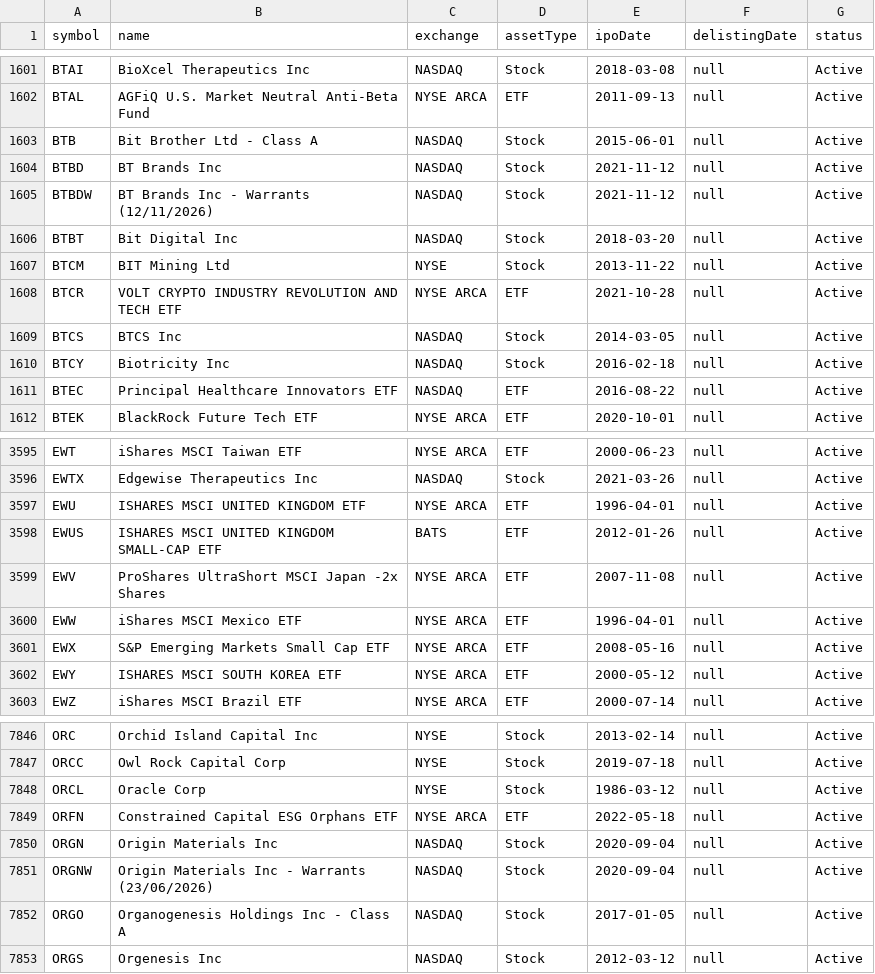
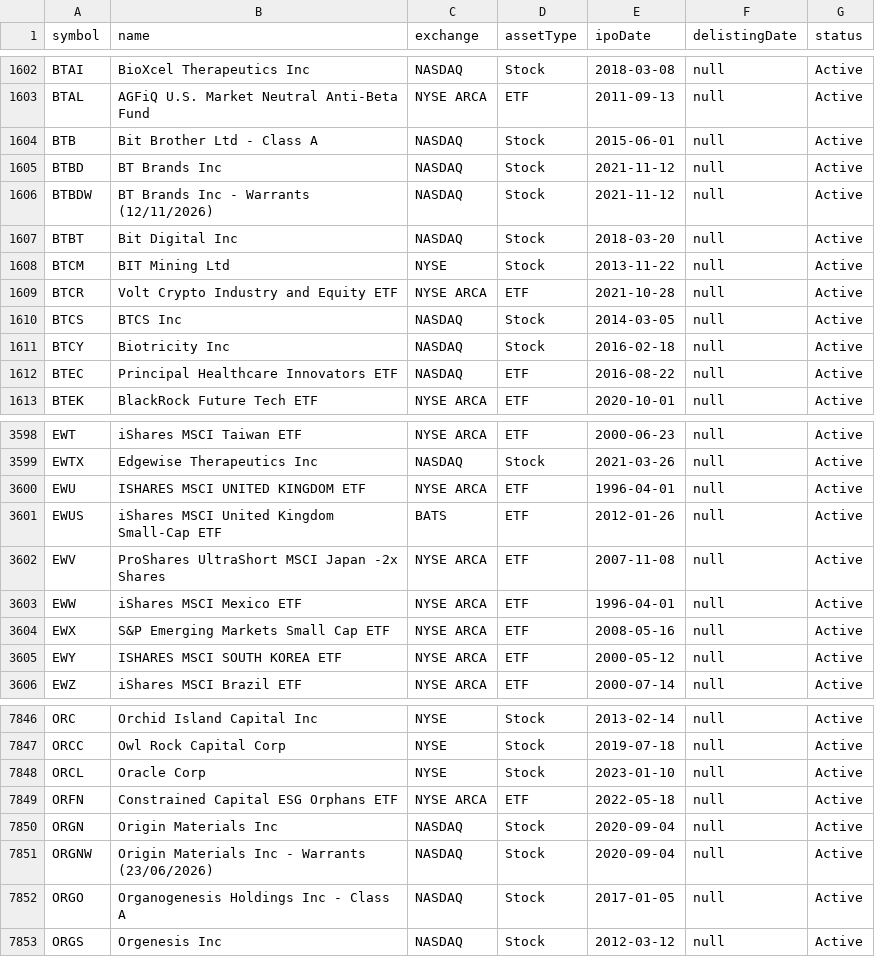
Before and after one commit to Joshuaki/Finance, a CSV file: tickers.csv, drawn as a sheet; only a part is shown, gaps mark what is left out; the diff covers the shown part only.

```diff
--- a/tickers.csv
+++ b/tickers.csv
@@ -1607,3 +1608,3 @@ BTBT,Bit Digital Inc,NASDAQ,Stock,2018-03-20,null,Active
 BTCM,BIT Mining Ltd,NYSE,Stock,2013-11-22,null,Active
-BTCR,VOLT CRYPTO INDUSTRY REVOLUTION AND TECH ETF ,NYSE ARCA,ETF,2021-10-28,null,Active
+BTCR,Volt Crypto Industry and Equity ETF,NYSE ARCA,ETF,2021-10-28,null,Active
 BTCS,BTCS Inc,NASDAQ,Stock,2014-03-05,null,Active
@@ -3597,3 +3600,3 @@ EWTX,Edgewise Therapeutics Inc,NASDAQ,Stock,2021-03-26,null,Active
 EWU,ISHARES MSCI UNITED KINGDOM ETF ,NYSE ARCA,ETF,1996-04-01,null,Active
-EWUS,ISHARES MSCI UNITED KINGDOM SMALL-CAP ETF ,BATS,ETF,2012-01-26,null,Active
+EWUS,iShares MSCI United Kingdom Small-Cap ETF,BATS,ETF,2012-01-26,null,Active
 EWV,ProShares UltraShort MSCI Japan -2x Shares,NYSE ARCA,ETF,2007-11-08,null,Active
@@ -7847,3 +7847,3 @@ ORC,Orchid Island Capital Inc,NYSE,Stock,2013-02-14,null,Active
 ORCC,Owl Rock Capital Corp,NYSE,Stock,2019-07-18,null,Active
-ORCL,Oracle Corp,NYSE,Stock,1986-03-12,null,Active
+ORCL,Oracle Corp,NYSE,Stock,2023-01-10,null,Active
 ORFN,Constrained Capital ESG Orphans ETF,NYSE ARCA,ETF,2022-05-18,null,Active
```
Also changed, not shown: 8 added rows and 10 removed rows elsewhere in this file.
